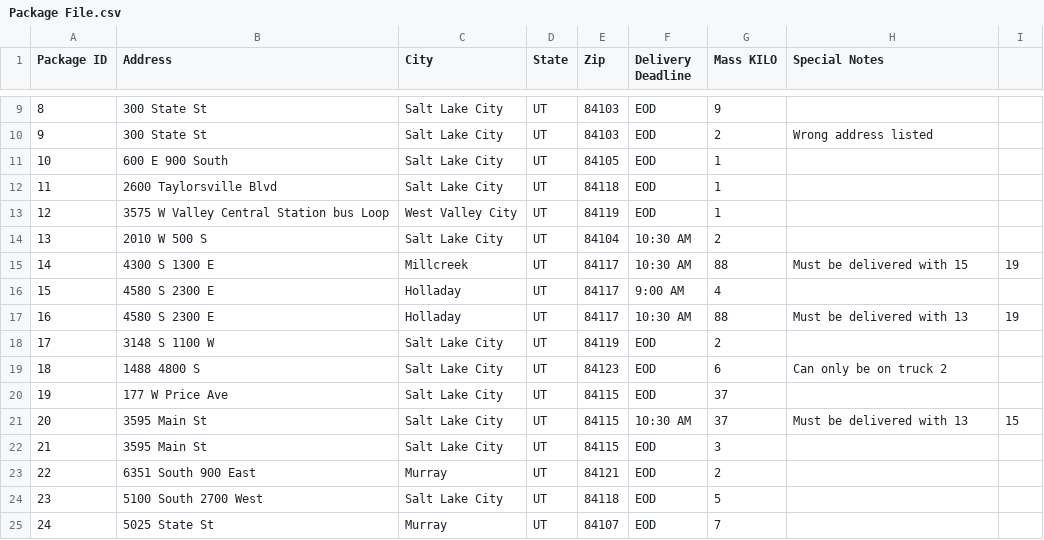
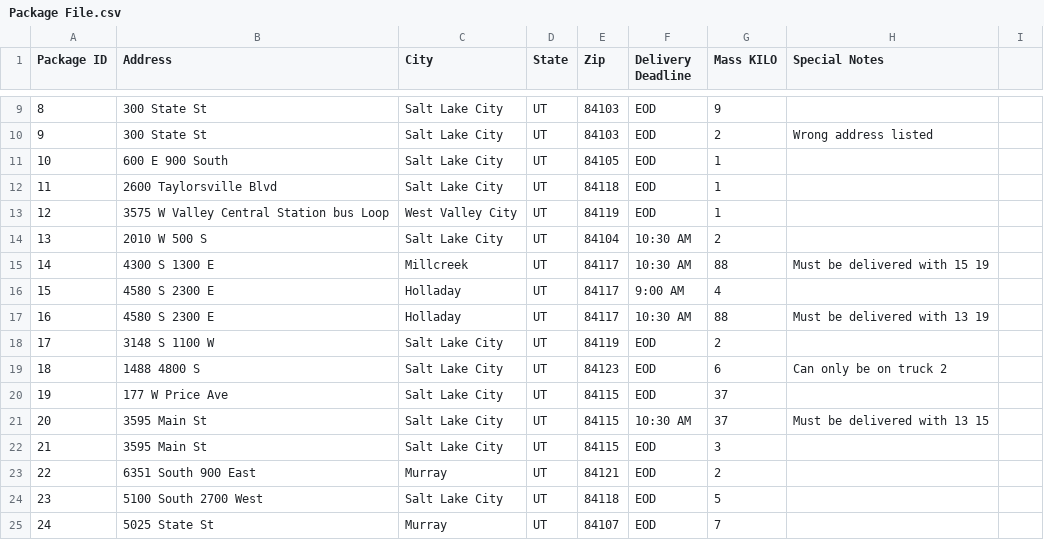
Before and after one commit to kcmodev/Package_Routing_Program, a CSV file: data/Package File.csv, drawn as a sheet; only a part is shown, gaps mark what is left out; the diff names each change by its address in the sheet, - before the commit and + after, or states it on an @@ line.

Commit message:
implemented basic hash table

```diff
--- a/data/Package File.csv
+++ b/data/Package File.csv
-H15 (Special Notes): Must be delivered with 15
+H15 (Special Notes): Must be delivered with 15 19
-I15: 19
+I15: (empty)
-H17 (Special Notes): Must be delivered with 13
+H17 (Special Notes): Must be delivered with 13 19
-I17: 19
+I17: (empty)
-H21 (Special Notes): Must be delivered with 13
+H21 (Special Notes): Must be delivered with 13 15
-I21: 15
+I21: (empty)
```
Also changed, not shown: 2 other files.
